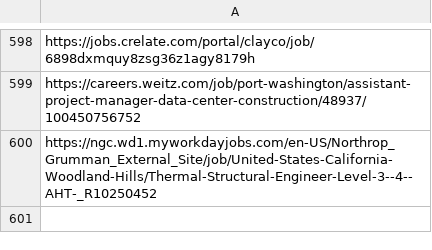
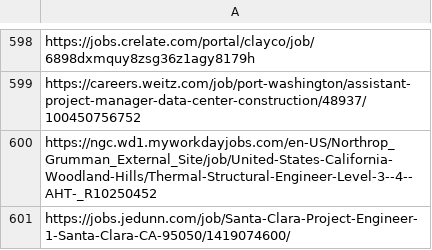
Before and after one commit to harsha271199/jp, a CSV file: seen_links.csv, drawn as a sheet; only a part is shown, gaps mark what is left out; the diff names each change by its address in the sheet, - before the commit and + after, or states it on an @@ line.

```diff
--- a/seen_links.csv
+++ b/seen_links.csv
+row 601: https://jobs.jedunn.com/job/Santa-Clara-Project-Engineer-1-Santa-Clara-CA-95050/1419074600/
```
Also changed, not shown: current_jobs.csv, source_health.csv, 2 other files.
